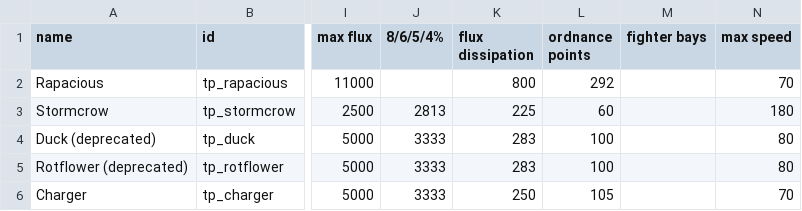
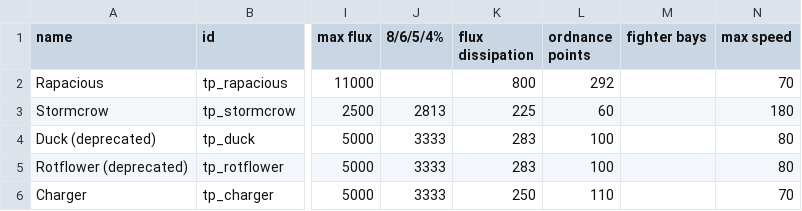
Before and after one commit to Auraekon/TerriblePirates, a CSV file: data/hulls/ship_data.csv, drawn as a sheet; only a part is shown, gaps mark what is left out; the diff names each change by its address in the sheet, - before the commit and + after, or states it on an @@ line.

```diff
--- a/data/hulls/ship_data.csv
+++ b/data/hulls/ship_data.csv
-L6 (ordnance points): 105
+L6 (ordnance points): 110
```
Also changed, not shown: data/strings/descriptions.csv, data/weapons/weapon_data.csv, 27 other files.
